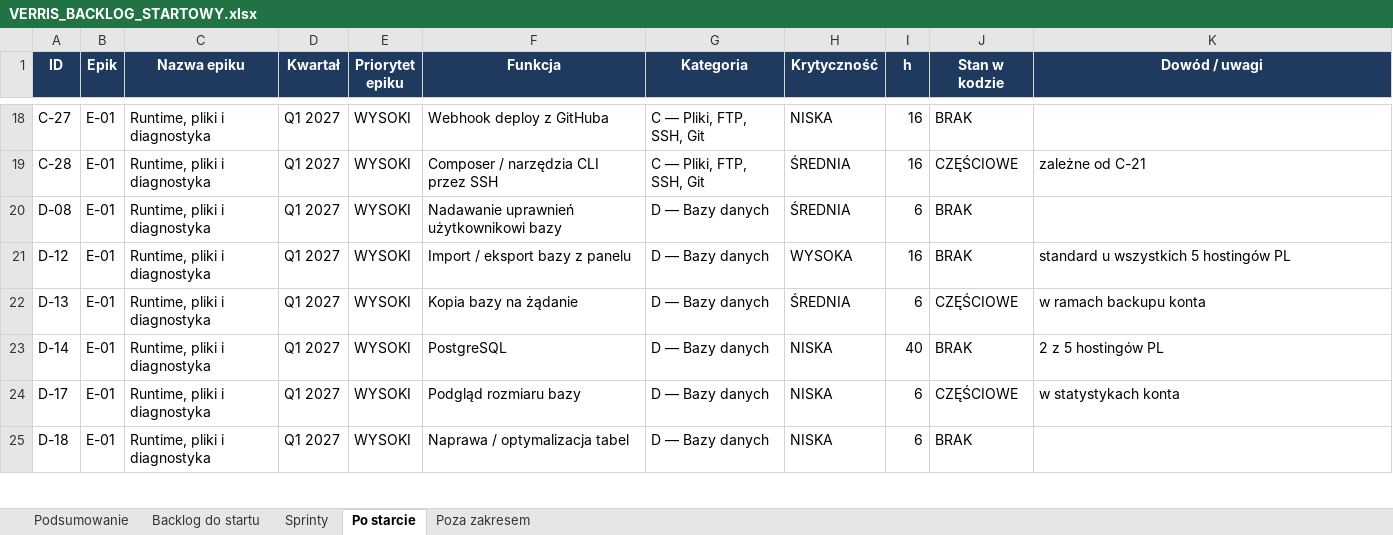
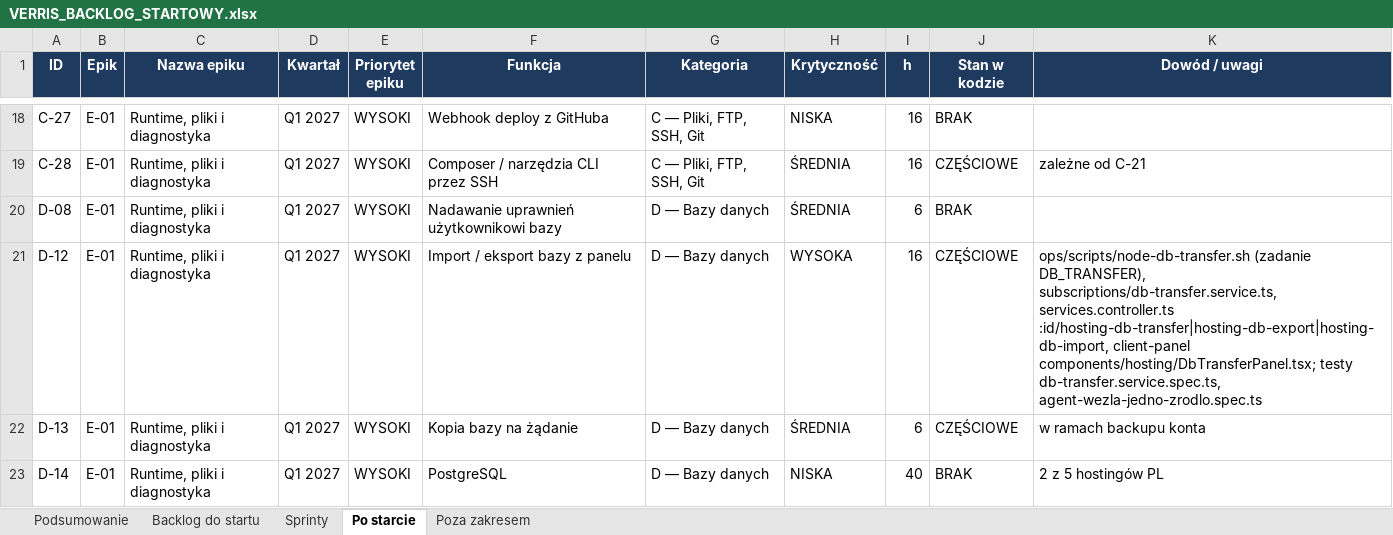
Before and after one commit to dominik-hvln/verris, an Excel workbook: plan-startowy-2026-08/VERRIS_BACKLOG_STARTOWY.xlsx, sheet Po starcie, drawn as a sheet; only a part is shown, gaps mark what is left out; the shorter side is filled out with more unchanged rows; values as stored, in another font and other column widths than the file's, no borders; the diff names each change by its address in the sheet, - before the commit and + after, or states it on an @@ line.

```diff
--- a/plan-startowy-2026-08/VERRIS_BACKLOG_STARTOWY.xlsx (sheet Po starcie)
+++ b/plan-startowy-2026-08/VERRIS_BACKLOG_STARTOWY.xlsx (sheet Po starcie)
-J21 (Stan w kodzie): BRAK
+J21 (Stan w kodzie): CZĘŚCIOWE
-K21 (Dowód / uwagi): standard u wszystkich 5 hostingów PL
+K21 (Dowód / uwagi): ops/scripts/node-db-transfer.sh (zadanie DB_TRANSFER), subscriptions/db-transfer.service.ts, services.controller.ts :id/hosting-db-transfer|hosting-db-export|hosting-db-import, client-panel components/hosting/DbTransferPanel.tsx; testy db-transfer.service.spec.ts, agent-wezla-jedno-zrodlo.spec.ts
```
Also changed, not shown: audyt-parytetu-2026-08/VERRIS_PARYTET_FUNKCJI_2026-08.xlsx, 3 other files.
